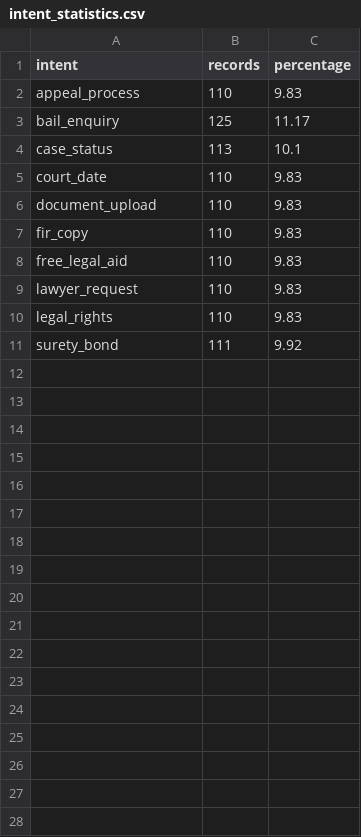
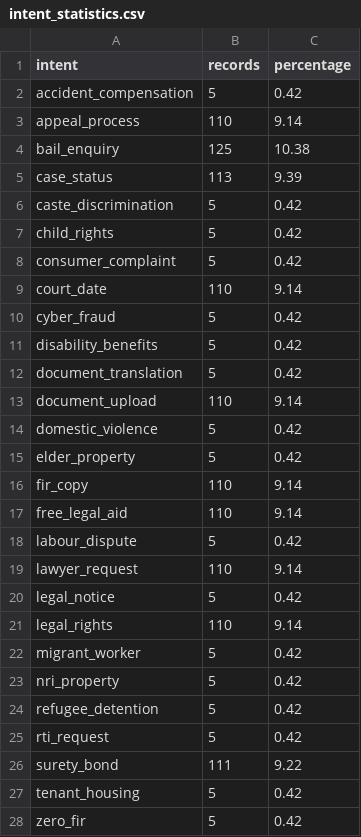
Before and after one commit to HackIndiaXYZ/adaption-autoscientist-challenge-50000-prize-pool-nyayadocs, a CSV file: adaptive_data/intent_statistics.csv, drawn as a sheet.

Commit message:
Add diverse civic legal replies and dataset topics

```diff
--- a/adaptive_data/intent_statistics.csv
+++ b/adaptive_data/intent_statistics.csv
@@ -1,11 +1,28 @@
 intent,records,percentage
-appeal_process,110,9.83
-bail_enquiry,125,11.17
-case_status,113,10.1
-court_date,110,9.83
-document_upload,110,9.83
-fir_copy,110,9.83
-free_legal_aid,110,9.83
-lawyer_request,110,9.83
-legal_rights,110,9.83
-surety_bond,111,9.92
+accident_compensation,5,0.42
+appeal_process,110,9.14
+bail_enquiry,125,10.38
+case_status,113,9.39
+caste_discrimination,5,0.42
+child_rights,5,0.42
+consumer_complaint,5,0.42
+court_date,110,9.14
+cyber_fraud,5,0.42
+disability_benefits,5,0.42
+document_translation,5,0.42
+document_upload,110,9.14
+domestic_violence,5,0.42
+elder_property,5,0.42
+fir_copy,110,9.14
+free_legal_aid,110,9.14
+labour_dispute,5,0.42
+lawyer_request,110,9.14
+legal_notice,5,0.42
+legal_rights,110,9.14
+migrant_worker,5,0.42
+nri_property,5,0.42
+refugee_detention,5,0.42
+rti_request,5,0.42
+surety_bond,111,9.22
+tenant_housing,5,0.42
+zero_fir,5,0.42
```
Also changed, not shown: adaptive_data/language_statistics.csv, 11 other files.
